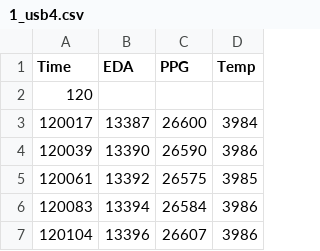
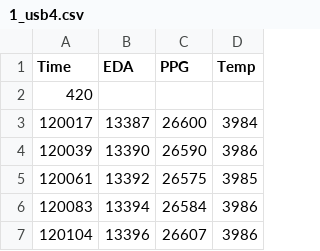
Before and after one commit to Walnit/EasyEDA, a CSV file: Turner_Data/Room_B/Batch_2/1_usb4.csv, drawn as a sheet; only a part is shown.

Commit message:
typoed duration

```diff
--- a/Turner_Data/Room_B/Batch_2/1_usb4.csv
+++ b/Turner_Data/Room_B/Batch_2/1_usb4.csv
@@ -1,3 +1,3 @@
 Time,EDA,PPG,Temp
-120,,,
+420,,,
 120017,13387,26600,3984
```
